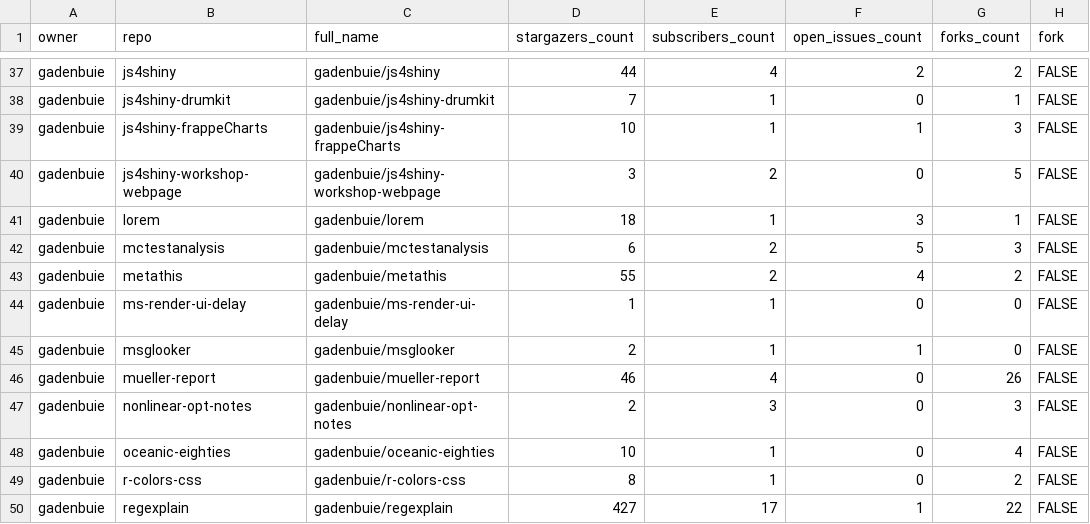
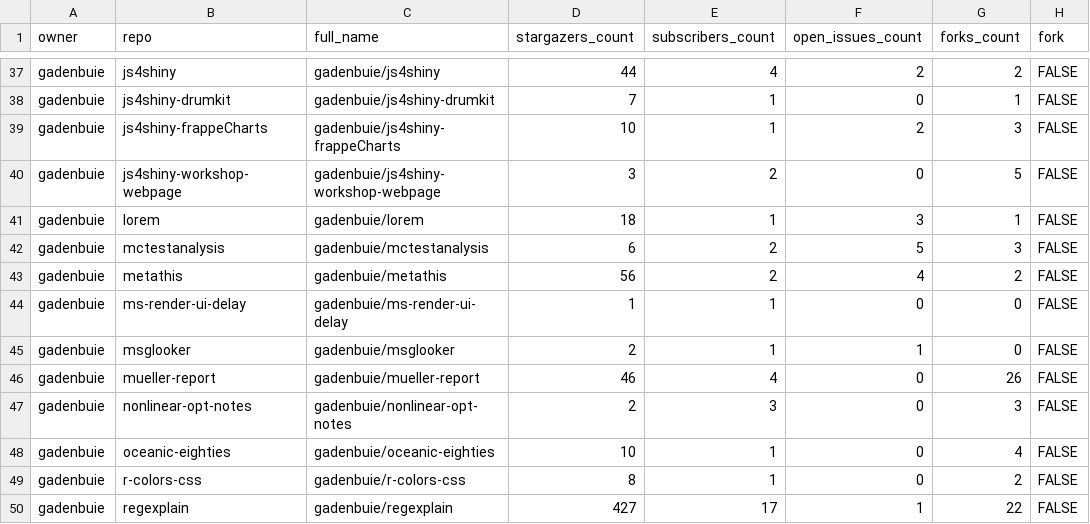
Before and after one commit to andrewcstewart/gha-dashboard, a CSV file: repos.csv, drawn as a sheet; only a part is shown, gaps mark what is left out; the diff covers the shown part only; the diff names each change by its address in the sheet, - before the commit and + after, or states it on an @@ line.

```diff
--- a/repos.csv
+++ b/repos.csv
-F39 (open_issues_count): 1
+F39 (open_issues_count): 2
-D43 (stargazers_count): 55
+D43 (stargazers_count): 56
```
Also changed, not shown: 19 edited cells elsewhere in this file, 1 other file.
